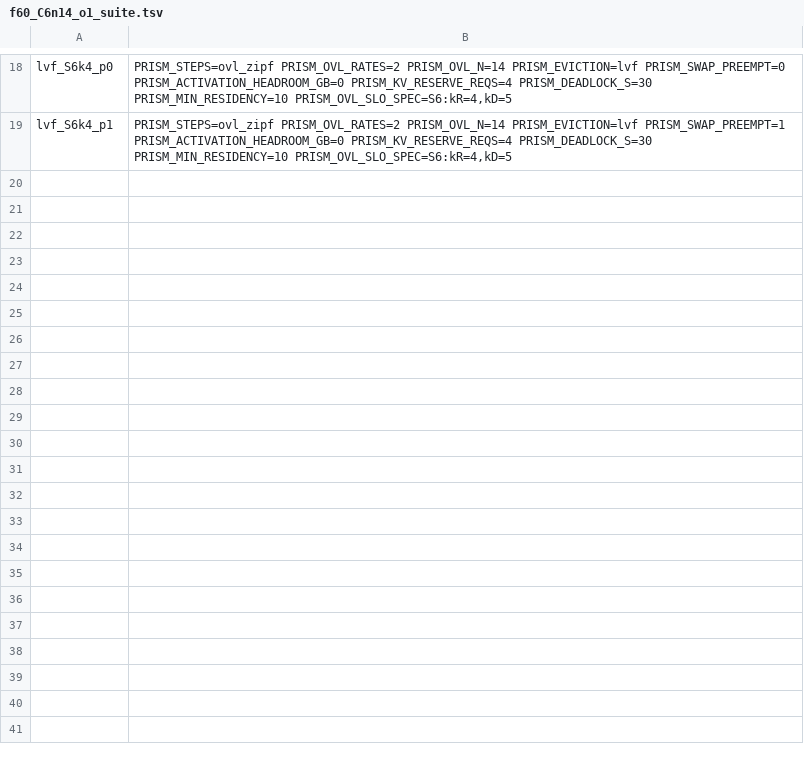
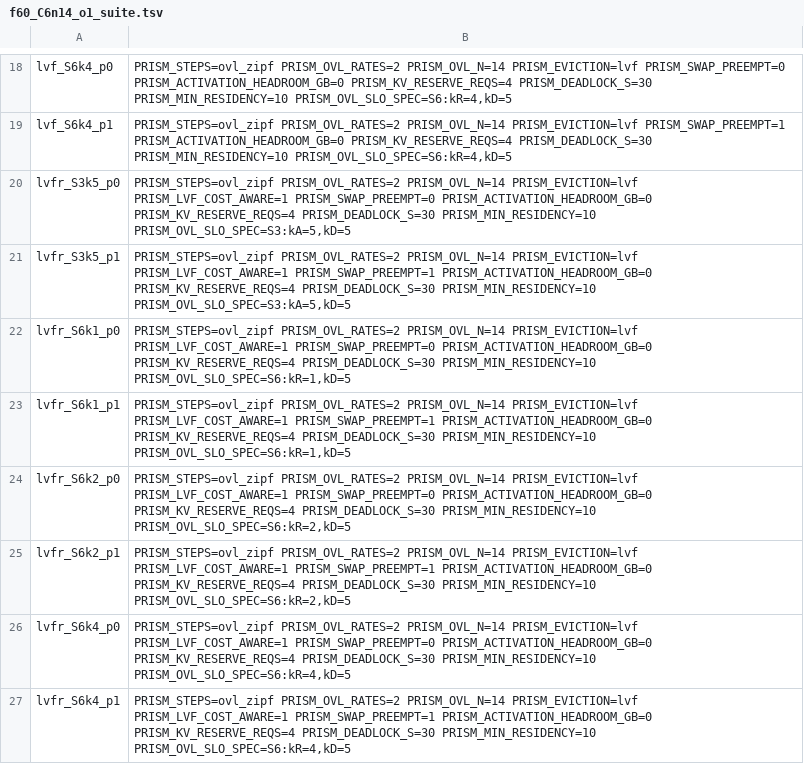
Before and after one commit to gabrielliman/prism-research, a TSV file: polyaxon/configs/f60_C6n14_o1_suite.tsv, drawn as a sheet; only a part is shown, gaps mark what is left out; the diff names each change by its address in the sheet, - before the commit and + after, or states it on an @@ line.

```diff
--- a/polyaxon/configs/f60_C6n14_o1_suite.tsv
+++ b/polyaxon/configs/f60_C6n14_o1_suite.tsv
+row 20: lvfr_S3k5_p0 | PRISM_STEPS=ovl_zipf PRISM_OVL_RATES=2 PRISM_OVL_N=14 PRISM_EVICTION=lvf PRISM_LVF_COST_AWARE=1 PRISM_SWAP_PREEMPT=0 PRISM_ACTIVATION_HEADROOM_GB=0 PRISM_KV_RESERVE_REQS=4 PRISM_DEADLOCK_S=30 PRISM_MIN_RESIDENCY=10 PRISM_OVL_SLO_SPEC=S3:kA=5,kD=5
+row 21: lvfr_S3k5_p1 | PRISM_STEPS=ovl_zipf PRISM_OVL_RATES=2 PRISM_OVL_N=14 PRISM_EVICTION=lvf PRISM_LVF_COST_AWARE=1 PRISM_SWAP_PREEMPT=1 PRISM_ACTIVATION_HEADROOM_GB=0 PRISM_KV_RESERVE_REQS=4 PRISM_DEADLOCK_S=30 PRISM_MIN_RESIDENCY=10 PRISM_OVL_SLO_SPEC=S3:kA=5,kD=5
+row 22: lvfr_S6k1_p0 | PRISM_STEPS=ovl_zipf PRISM_OVL_RATES=2 PRISM_OVL_N=14 PRISM_EVICTION=lvf PRISM_LVF_COST_AWARE=1 PRISM_SWAP_PREEMPT=0 PRISM_ACTIVATION_HEADROOM_GB=0 PRISM_KV_RESERVE_REQS=4 PRISM_DEADLOCK_S=30 PRISM_MIN_RESIDENCY=10 PRISM_OVL_SLO_SPEC=S6:kR=1,kD=5
+row 23: lvfr_S6k1_p1 | PRISM_STEPS=ovl_zipf PRISM_OVL_RATES=2 PRISM_OVL_N=14 PRISM_EVICTION=lvf PRISM_LVF_COST_AWARE=1 PRISM_SWAP_PREEMPT=1 PRISM_ACTIVATION_HEADROOM_GB=0 PRISM_KV_RESERVE_REQS=4 PRISM_DEADLOCK_S=30 PRISM_MIN_RESIDENCY=10 PRISM_OVL_SLO_SPEC=S6:kR=1,kD=5
+row 24: lvfr_S6k2_p0 | PRISM_STEPS=ovl_zipf PRISM_OVL_RATES=2 PRISM_OVL_N=14 PRISM_EVICTION=lvf PRISM_LVF_COST_AWARE=1 PRISM_SWAP_PREEMPT=0 PRISM_ACTIVATION_HEADROOM_GB=0 PRISM_KV_RESERVE_REQS=4 PRISM_DEADLOCK_S=30 PRISM_MIN_RESIDENCY=10 PRISM_OVL_SLO_SPEC=S6:kR=2,kD=5
+row 25: lvfr_S6k2_p1 | PRISM_STEPS=ovl_zipf PRISM_OVL_RATES=2 PRISM_OVL_N=14 PRISM_EVICTION=lvf PRISM_LVF_COST_AWARE=1 PRISM_SWAP_PREEMPT=1 PRISM_ACTIVATION_HEADROOM_GB=0 PRISM_KV_RESERVE_REQS=4 PRISM_DEADLOCK_S=30 PRISM_MIN_RESIDENCY=10 PRISM_OVL_SLO_SPEC=S6:kR=2,kD=5
+row 26: lvfr_S6k4_p0 | PRISM_STEPS=ovl_zipf PRISM_OVL_RATES=2 PRISM_OVL_N=14 PRISM_EVICTION=lvf PRISM_LVF_COST_AWARE=1 PRISM_SWAP_PREEMPT=0 PRISM_ACTIVATION_HEADROOM_GB=0 PRISM_KV_RESERVE_REQS=4 PRISM_DEADLOCK_S=30 PRISM_MIN_RESIDENCY=10 PRISM_OVL_SLO_SPEC=S6:kR=4,kD=5
+row 27: lvfr_S6k4_p1 | PRISM_STEPS=ovl_zipf PRISM_OVL_RATES=2 PRISM_OVL_N=14 PRISM_EVICTION=lvf PRISM_LVF_COST_AWARE=1 PRISM_SWAP_PREEMPT=1 PRISM_ACTIVATION_HEADROOM_GB=0 PRISM_KV_RESERVE_REQS=4 PRISM_DEADLOCK_S=30 PRISM_MIN_RESIDENCY=10 PRISM_OVL_SLO_SPEC=S6:kR=4,kD=5
```
Also changed, not shown: polyaxon/configs/f60_C6n14_o2_suite.tsv, polyaxon/configs/f60_C6n14_o3_suite.tsv, 19 other files.
